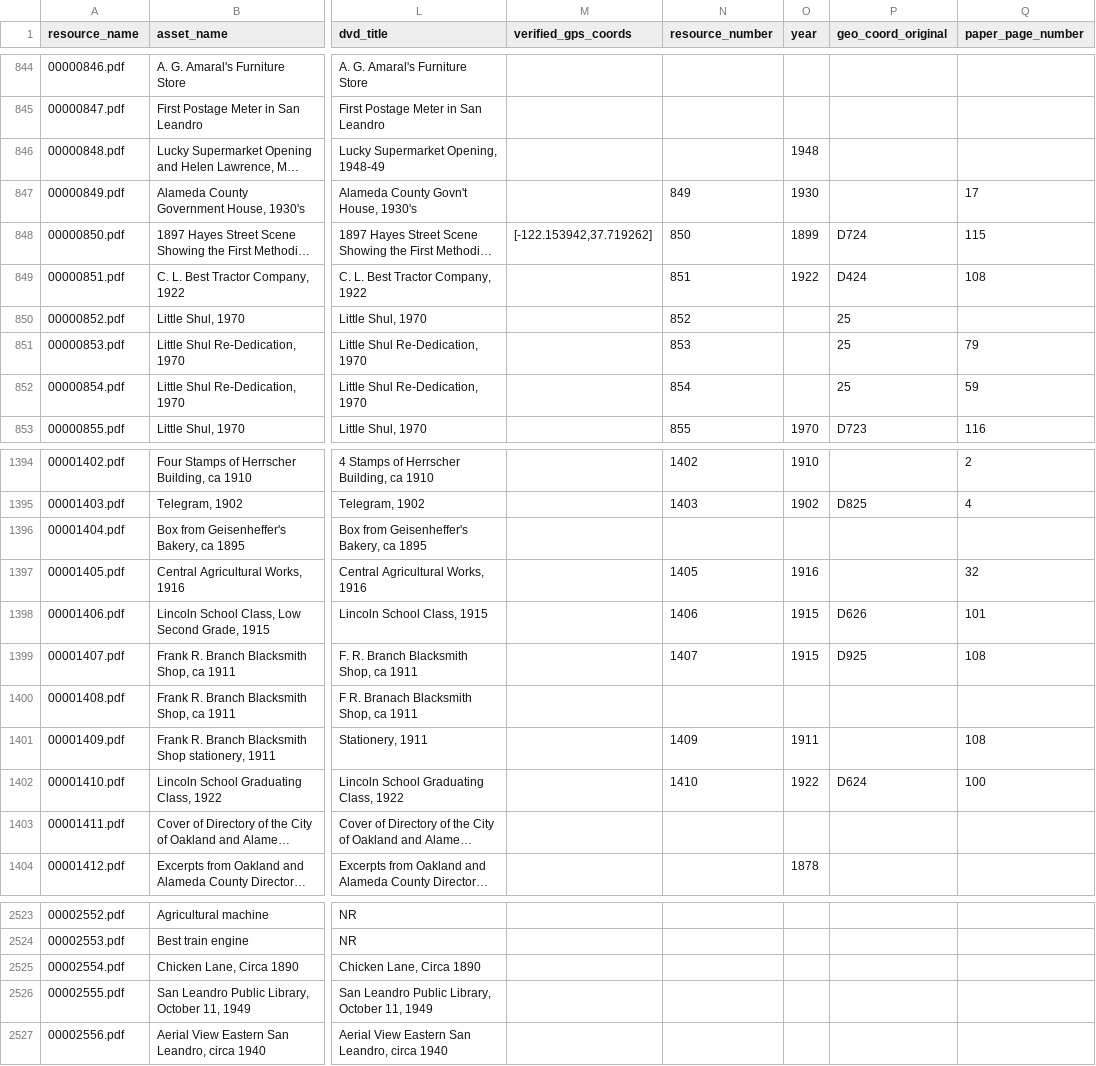
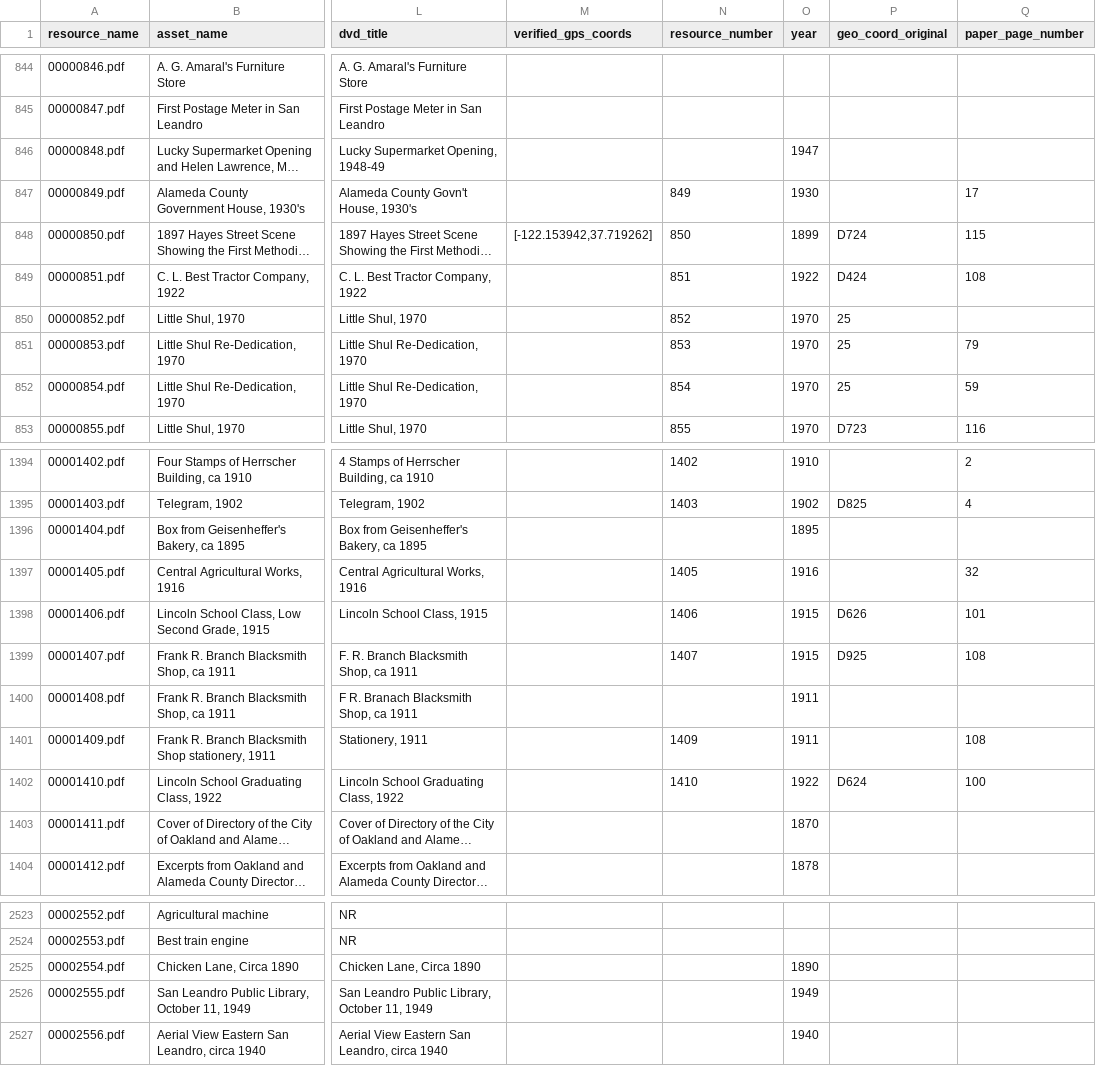
Before and after one commit to jeffb4real/SLHPA-Web-App, a CSV file: mysite/slhpa/static/slhpa/data/transformed.csv, drawn as a sheet; only a part is shown, gaps mark what is left out; long unchanged cells end in …; the diff covers the shown part only; the diff names each change by its address in the sheet, - before the commit and + after, or states it on an @@ line.

```diff
--- a/mysite/slhpa/static/slhpa/data/transformed.csv
+++ b/mysite/slhpa/static/slhpa/data/transformed.csv
-O846 (year): 1948
+O846 (year): 1947
-O850:O852 (year): (empty)
+O850:O852 (year): 1970
-O1396 (year): (empty)
+O1396 (year): 1895
-O1400 (year): (empty)
+O1400 (year): 1911
-O1403 (year): (empty)
+O1403 (year): 1870
-O2525 (year): (empty)
+O2525 (year): 1890
-O2526 (year): (empty)
+O2526 (year): 1949
-O2527 (year): (empty)
+O2527 (year): 1940
```
Also changed, not shown: 69 edited cells elsewhere in this file, mysite/slhpa/static/slhpa/data/merged.csv, 3 other files.
